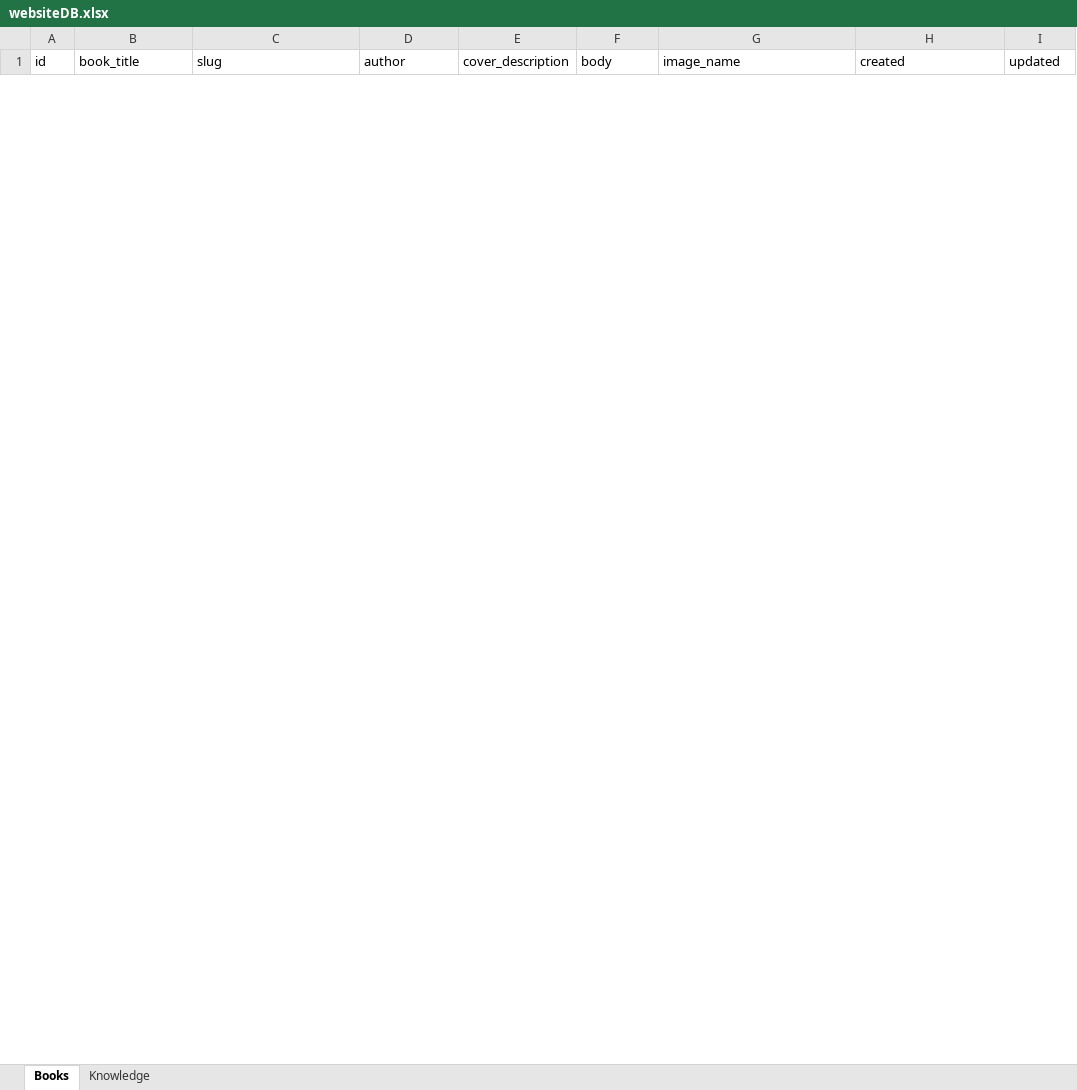
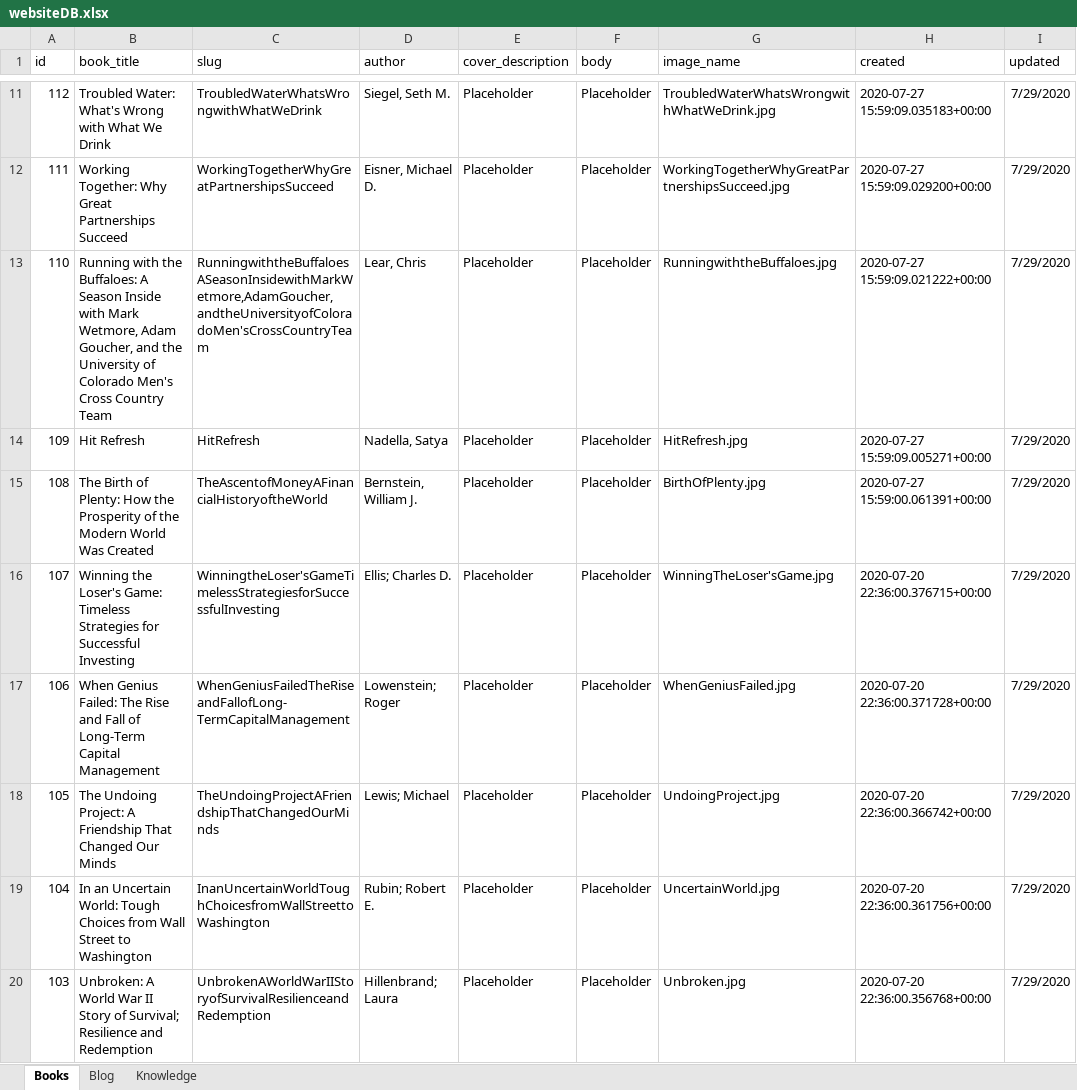
Before and after one commit to Brandt-moreThan4/MySite, an Excel workbook: MySite/blog/data/data_dump/websiteDB.xlsx, sheet Books, drawn as a sheet; only a part is shown, gaps mark what is left out; values as stored, in another font and other column widths than the file's, no borders; the diff covers the shown part only; the diff names each change by its address in the sheet, - before the commit and + after, or states it on an @@ line.

Commit message:
Added book detail page

```diff
--- a/MySite/blog/data/data_dump/websiteDB.xlsx (sheet Books)
+++ b/MySite/blog/data/data_dump/websiteDB.xlsx (sheet Books)
+sheet tab: Blog
+row 11: 112 | Troubled Water: What's Wrong with What We Drink | TroubledWaterWhatsWrongwithWhatWeDrink | Siegel, Seth M. | Placeholder | Placeholder | TroubledWaterWhatsWrongwithWhatWeDrink.jpg | 2020-07-27 15:59:09.035183+00:00 | 7/29/2020
+row 12: 111 | Working Together: Why Great Partnerships Succeed | WorkingTogetherWhyGreatPartnershipsSucceed | Eisner, Michael D. | Placeholder | Placeholder | WorkingTogetherWhyGreatPartnershipsSucceed.jpg | 2020-07-27 15:59:09.029200+00:00 | 7/29/2020
+row 13: 110 | Running with the Buffaloes: A Season Inside with Mark Wetmore, Adam Goucher, and the University of Colorado Men's Cross Country Team | RunningwiththeBuffaloesASeasonInsidewithMarkWetmore,AdamGoucher,andtheUniversityofColoradoMen'sCrossCountryTeam | Lear, Chris | Placeholder | Placeholder | RunningwiththeBuffaloes.jpg | 2020-07-27 15:59:09.021222+00:00 | 7/29/2020
+row 14: 109 | Hit Refresh | HitRefresh | Nadella, Satya | Placeholder | Placeholder | HitRefresh.jpg | 2020-07-27 15:59:09.005271+00:00 | 7/29/2020
+row 15: 108 | The Birth of Plenty: How the Prosperity of the Modern World Was Created | TheAscentofMoneyAFinancialHistoryoftheWorld | Bernstein, William J. | Placeholder | Placeholder | BirthOfPlenty.jpg | 2020-07-27 15:59:00.061391+00:00 | 7/29/2020
+row 16: 107 | Winning the Loser's Game: Timeless Strategies for Successful Investing | WinningtheLoser'sGameTimelessStrategiesforSuccessfulInvesting | Ellis; Charles D. | Placeholder | Placeholder | WinningTheLoser'sGame.jpg | 2020-07-20 22:36:00.376715+00:00 | 7/29/2020
+row 17: 106 | When Genius Failed: The Rise and Fall of Long-Term Capital Management | WhenGeniusFailedTheRiseandFallofLong-TermCapitalManagement | Lowenstein; Roger | Placeholder | Placeholder | WhenGeniusFailed.jpg | 2020-07-20 22:36:00.371728+00:00 | 7/29/2020
+row 18: 105 | The Undoing Project: A Friendship That Changed Our Minds | TheUndoingProjectAFriendshipThatChangedOurMinds | Lewis; Michael | Placeholder | Placeholder | UndoingProject.jpg | 2020-07-20 22:36:00.366742+00:00 | 7/29/2020
+row 19: 104 | In an Uncertain World: Tough Choices from Wall Street to Washington | InanUncertainWorldToughChoicesfromWallStreettoWashington | Rubin; Robert E. | Placeholder | Placeholder | UncertainWorld.jpg | 2020-07-20 22:36:00.361756+00:00 | 7/29/2020
+row 20: 103 | Unbroken: A World War II Story of Survival; Resilience and Redemption | UnbrokenAWorldWarIIStoryofSurvivalResilienceandRedemption | Hillenbrand; Laura | Placeholder | Placeholder | Unbroken.jpg | 2020-07-20 22:36:00.356768+00:00 | 7/29/2020
```
Also changed, not shown: 109 added rows and 1 removed row elsewhere in this sheet, sheet Knowledge, 20 other files.
